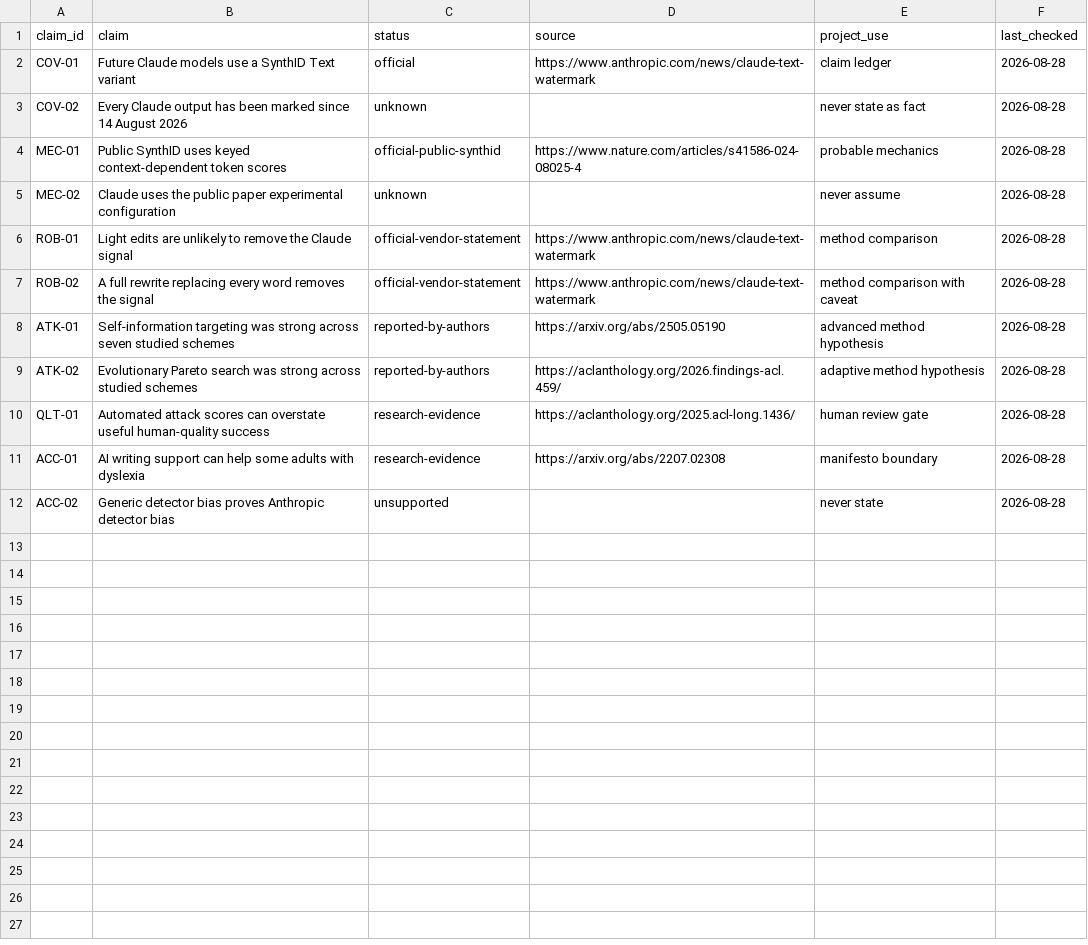
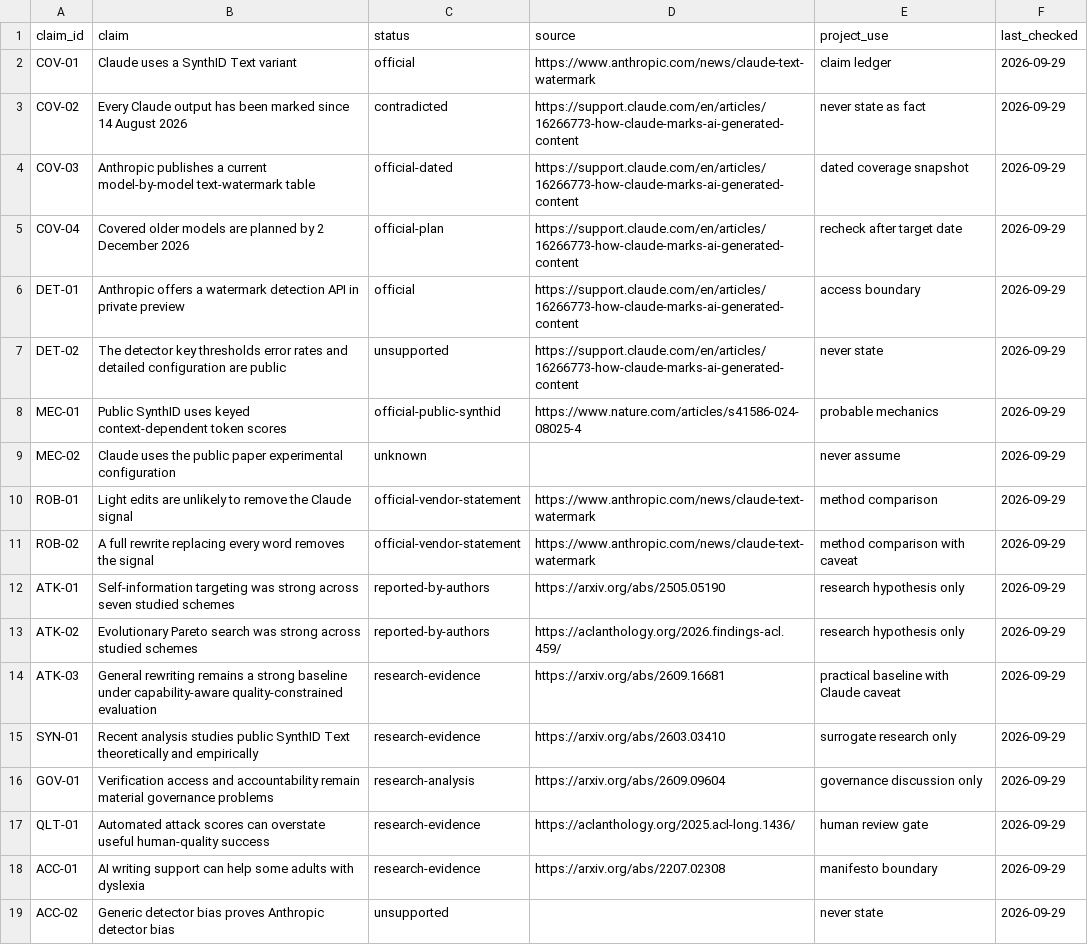
Before and after one commit to danilolapegna/claude-watermark-toolkit, a CSV file: research/evidence-matrix.csv, drawn as a sheet.

Commit message:
docs: refresh Claude watermark status and evidence

```diff
--- a/research/evidence-matrix.csv
+++ b/research/evidence-matrix.csv
@@ -1,12 +1,19 @@
 claim_id,claim,status,source,project_use,last_checked
-COV-01,Future Claude models use a SynthID Text variant,official,https://www.anthropic.com/news/claude-text-watermark,claim ledger,2026-08-28
-COV-02,Every Claude output has been marked since 14 August 2026,unknown,,never state as fact,2026-08-28
-MEC-01,Public SynthID uses keyed context-dependent token scores,official-public-synthid,https://www.nature.com/articles/s41586-024-08025-4,probable mechanics,2026-08-28
-MEC-02,Claude uses the public paper experimental configuration,unknown,,never assume,2026-08-28
-ROB-01,Light edits are unlikely to remove the Claude signal,official-vendor-statement,https://www.anthropic.com/news/claude-text-watermark,method comparison,2026-08-28
-ROB-02,A full rewrite replacing every word removes the signal,official-vendor-statement,https://www.anthropic.com/news/claude-text-watermark,method comparison with caveat,2026-08-28
-ATK-01,Self-information targeting was strong across seven studied schemes,reported-by-authors,https://arxiv.org/abs/2505.05190,advanced method hypothesis,2026-08-28
-ATK-02,Evolutionary Pareto search was strong across studied schemes,reported-by-authors,https://aclanthology.org/2026.findings-acl.459/,adaptive method hypothesis,2026-08-28
-QLT-01,Automated attack scores can overstate useful human-quality success,research-evidence,https://aclanthology.org/2025.acl-long.1436/,human review gate,2026-08-28
-ACC-01,AI writing support can help some adults with dyslexia,research-evidence,https://arxiv.org/abs/2207.02308,manifesto boundary,2026-08-28
-ACC-02,Generic detector bias proves Anthropic detector bias,unsupported,,never state,2026-08-28
+COV-01,Claude uses a SynthID Text variant,official,https://www.anthropic.com/news/claude-text-watermark,claim ledger,2026-09-29
+COV-02,Every Claude output has been marked since 14 August 2026,contradicted,https://support.claude.com/en/articles/16266773-how-claude-marks-ai-generated-content,never state as fact,2026-09-29
+COV-03,Anthropic publishes a current model-by-model text-watermark table,official-dated,https://support.claude.com/en/articles/16266773-how-claude-marks-ai-generated-content,dated coverage snapshot,2026-09-29
+COV-04,Covered older models are planned by 2 December 2026,official-plan,https://support.claude.com/en/articles/16266773-how-claude-marks-ai-generated-content,recheck after target date,2026-09-29
+DET-01,Anthropic offers a watermark detection API in private preview,official,https://support.claude.com/en/articles/16266773-how-claude-marks-ai-generated-content,access boundary,2026-09-29
+DET-02,The detector key thresholds error rates and detailed configuration are public,unsupported,https://support.claude.com/en/articles/16266773-how-claude-marks-ai-generated-content,never state,2026-09-29
+MEC-01,Public SynthID uses keyed context-dependent token scores,official-public-synthid,https://www.nature.com/articles/s41586-024-08025-4,probable mechanics,2026-09-29
+MEC-02,Claude uses the public paper experimental configuration,unknown,,never assume,2026-09-29
+ROB-01,Light edits are unlikely to remove the Claude signal,official-vendor-statement,https://www.anthropic.com/news/claude-text-watermark,method comparison,2026-09-29
+ROB-02,A full rewrite replacing every word removes the signal,official-vendor-statement,https://www.anthropic.com/news/claude-text-watermark,method comparison with caveat,2026-09-29
+ATK-01,Self-information targeting was strong across seven studied schemes,reported-by-authors,https://arxiv.org/abs/2505.05190,research hypothesis only,2026-09-29
+ATK-02,Evolutionary Pareto search was strong across studied schemes,reported-by-authors,https://aclanthology.org/2026.findings-acl.459/,research hypothesis only,2026-09-29
+ATK-03,General rewriting remains a strong baseline under capability-aware quality-constrained evaluation,research-evidence,https://arxiv.org/abs/2609.16681,practical baseline with Claude caveat,2026-09-29
+SYN-01,Recent analysis studies public SynthID Text theoretically and empirically,research-evidence,https://arxiv.org/abs/2603.03410,surrogate research only,2026-09-29
+GOV-01,Verification access and accountability remain material governance problems,research-analysis,https://arxiv.org/abs/2609.09604,governance discussion only,2026-09-29
+QLT-01,Automated attack scores can overstate useful human-quality success,research-evidence,https://aclanthology.org/2025.acl-long.1436/,human review gate,2026-09-29
+ACC-01,AI writing support can help some adults with dyslexia,research-evidence,https://arxiv.org/abs/2207.02308,manifesto boundary,2026-09-29
+ACC-02,Generic detector bias proves Anthropic detector bias,unsupported,,never state,2026-09-29
```
Also changed, not shown: 11 other files.
